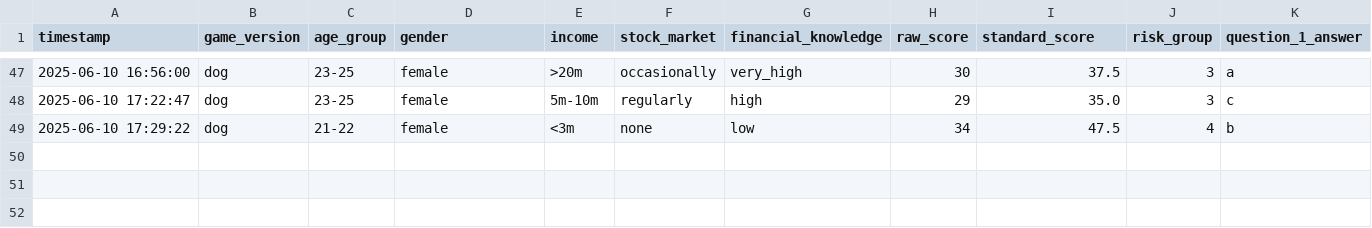
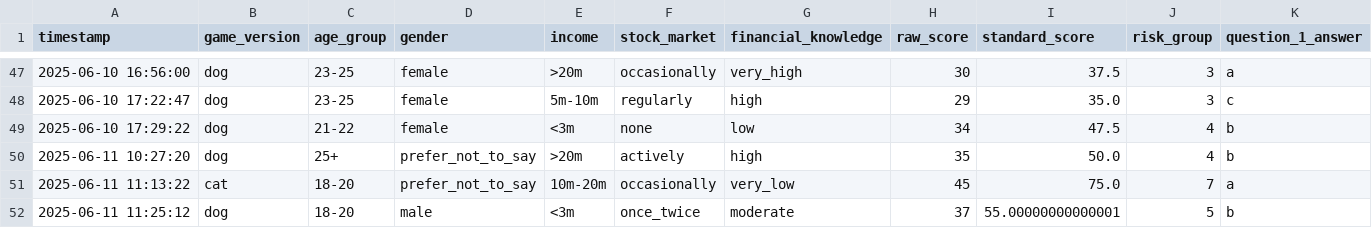
Before and after one commit to Simplyanpro4002/random_web_stuffs, a CSV file: data/results.csv, drawn as a sheet; only a part is shown, gaps mark what is left out; rows hold the shown columns only; the diff names each change by its address in the sheet, - before the commit and + after, or states it on an @@ line.

```diff
--- a/data/results.csv
+++ b/data/results.csv
+row 50: 2025-06-11 10:27:20 | dog | 25+ | prefer_not_to_say | >20m | actively | high | 35 | 50.0 | 4 | b
+row 51: 2025-06-11 11:13:22 | cat | 18-20 | prefer_not_to_say | 10m-20m | occasionally | very_low | 45 | 75.0 | 7 | a
+row 52: 2025-06-11 11:25:12 | dog | 18-20 | male | <3m | once_twice | moderate | 37 | 55.00000000000001 | 5 | b
```
Also changed, not shown: 1 other file.
